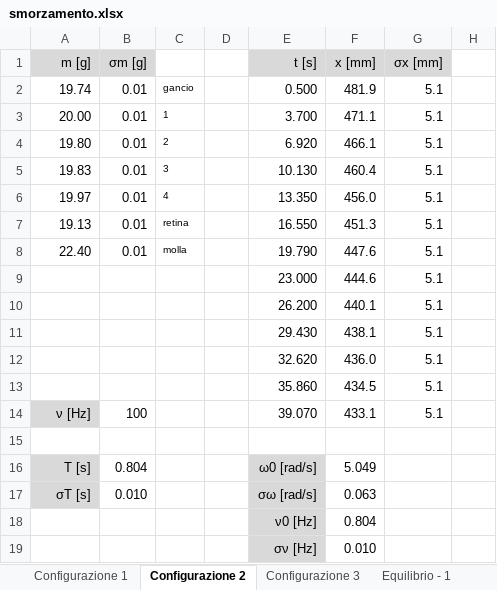
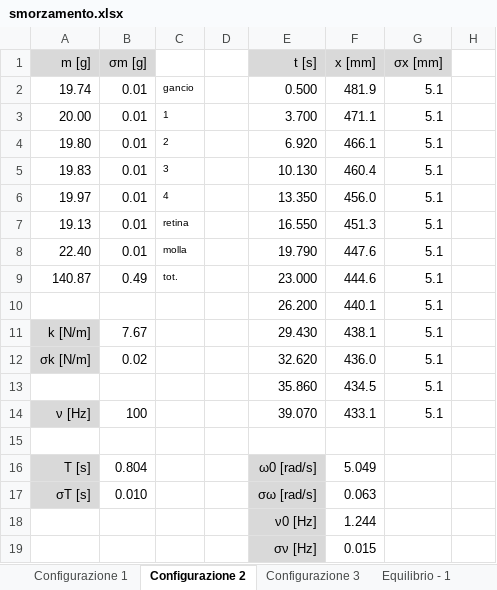
Before and after one commit to LeonardoCerasi/lab_stat, an Excel workbook: Oscillazioni/smorzamento.xlsx, sheet Configurazione 2, drawn as a sheet; only a part is shown; values as stored, in another font and other column widths than the file's, no borders; the diff names each change by its address in the sheet, - before the commit and + after, or states it on an @@ line.

Commit message:
Added Excel file of last session of 'oscillazioni'

```diff
--- a/Oscillazioni/smorzamento.xlsx (sheet Configurazione 2)
+++ b/Oscillazioni/smorzamento.xlsx (sheet Configurazione 2)
-A9 (m [g]): (empty)
+A9 (m [g]): 140.87
-B9 (σm [g]): (empty)
+B9 (σm [g]): 0.49
-C9: (empty)
+C9: tot.
-A11 (m [g]): (empty)
+A11 (m [g]): k [N/m]
-A11:A12 fill: none
+A11:A12 fill: #D9D9D9
-B11 (σm [g]): (empty)
+B11 (σm [g]): 7.67
-A12 (m [g]): (empty)
+A12 (m [g]): σk [N/m]
-B12 (σm [g]): (empty)
+B12 (σm [g]): 0.02
-F18 (x [mm]): 0.804
+F18 (x [mm]): 1.244
-F19 (x [mm]): 0.010
+F19 (x [mm]): 0.015
```
Also changed, not shown: 1 other file.
